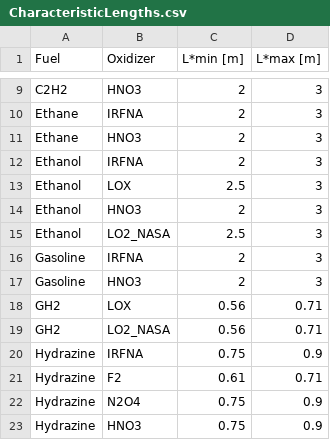
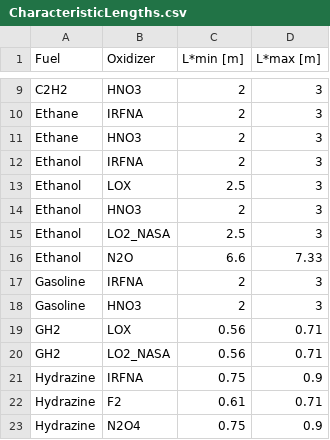
Before and after one commit to djangovanderplas/LiquidEngineSizingTool, a CSV file: InitialParameters/CharacteristicLengths.csv, drawn as a sheet; only a part is shown, gaps mark what is left out; the shorter side is filled out with more unchanged rows; the diff names each change by its address in the sheet, - before the commit and + after, or states it on an @@ line.

```diff
--- a/InitialParameters/CharacteristicLengths.csv
+++ b/InitialParameters/CharacteristicLengths.csv
+row 16: Ethanol | N2O | 6.6 | 7.33
```
Also changed, not shown: 7 other files.
